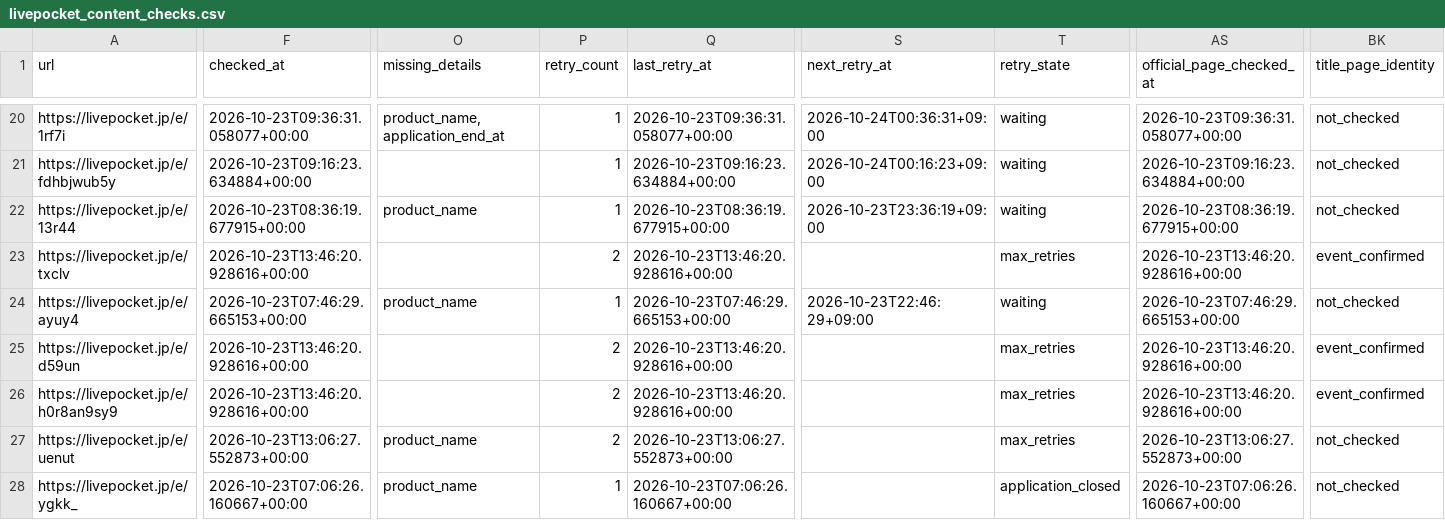
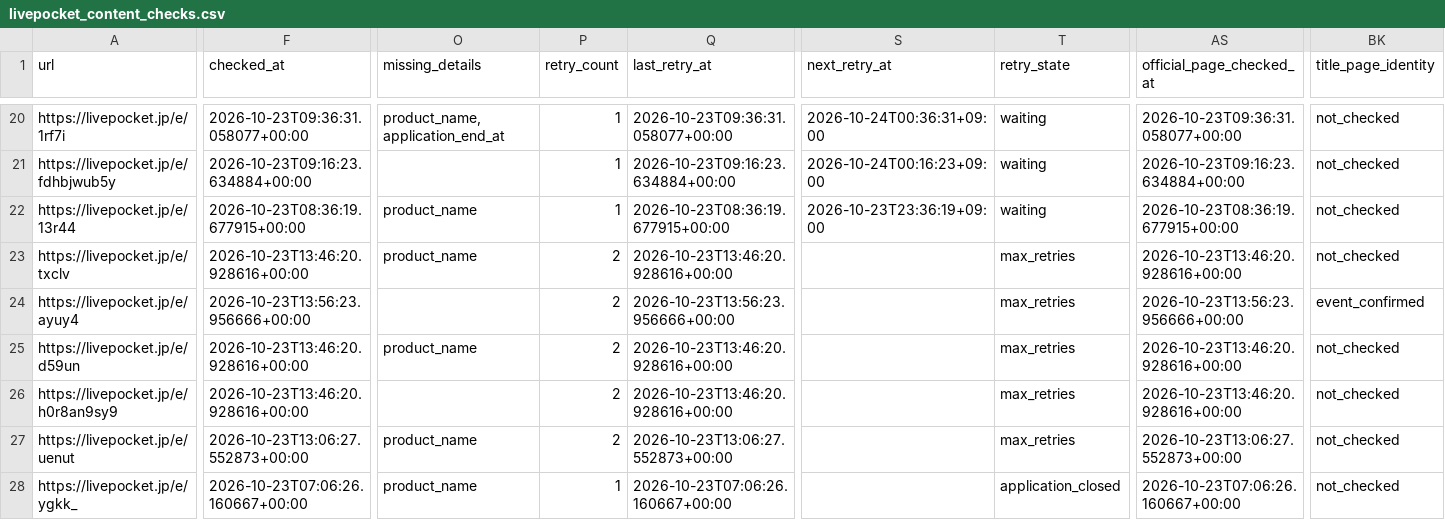
Before and after one commit to ttttt-9554/pokeca-map, a CSV file: livepocket_content_checks.csv, drawn as a sheet; only a part is shown, gaps mark what is left out; the diff covers the shown part only; the diff names each change by its address in the sheet, - before the commit and + after, or states it on an @@ line.

```diff
--- a/livepocket_content_checks.csv
+++ b/livepocket_content_checks.csv
-O23 (missing_details): (empty)
+O23 (missing_details): product_name
-BK23 (title_page_identity): event_confirmed
+BK23 (title_page_identity): not_checked
-F24 (checked_at): 2026-10-23T07:46:29.665153+00:00
+F24 (checked_at): 2026-10-23T13:56:23.956666+00:00
-O24 (missing_details): product_name
+O24 (missing_details): (empty)
-P24 (retry_count): 1
+P24 (retry_count): 2
-Q24 (last_retry_at): 2026-10-23T07:46:29.665153+00:00
+Q24 (last_retry_at): 2026-10-23T13:56:23.956666+00:00
-S24 (next_retry_at): 2026-10-23T22:46:29+09:00
+S24 (next_retry_at): (empty)
-T24 (retry_state): waiting
+T24 (retry_state): max_retries
-AS24 (official_page_checked_at): 2026-10-23T07:46:29.665153+00:00
+AS24 (official_page_checked_at): 2026-10-23T13:56:23.956666+00:00
-BK24 (title_page_identity): not_checked
+BK24 (title_page_identity): event_confirmed
-O25 (missing_details): (empty)
+O25 (missing_details): product_name
-BK25:BK26 (title_page_identity): event_confirmed
+BK25:BK26 (title_page_identity): not_checked
```
Also changed, not shown: 1 edited cell elsewhere in this file, livepocket_deadline_sources.csv, 3 other files.
